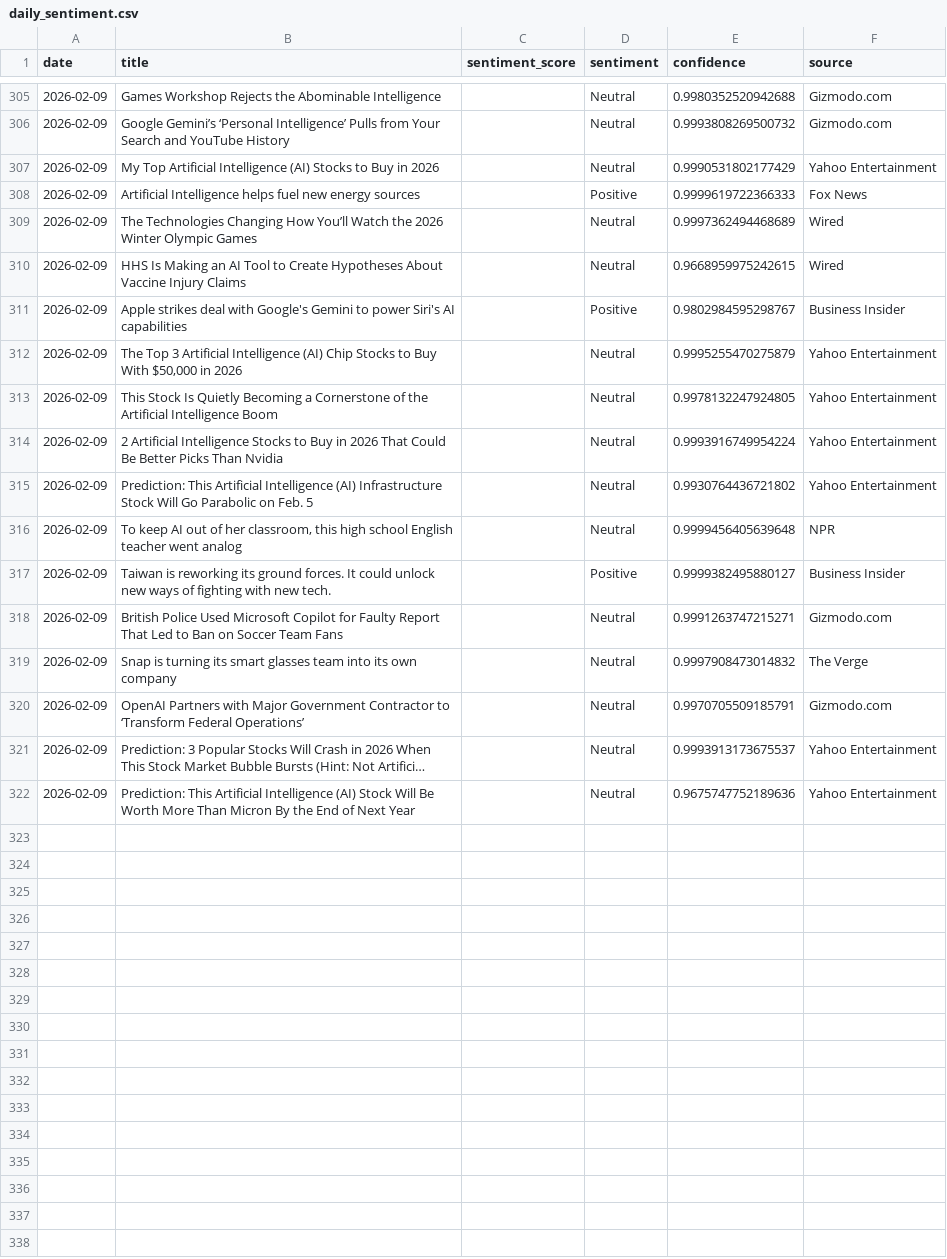
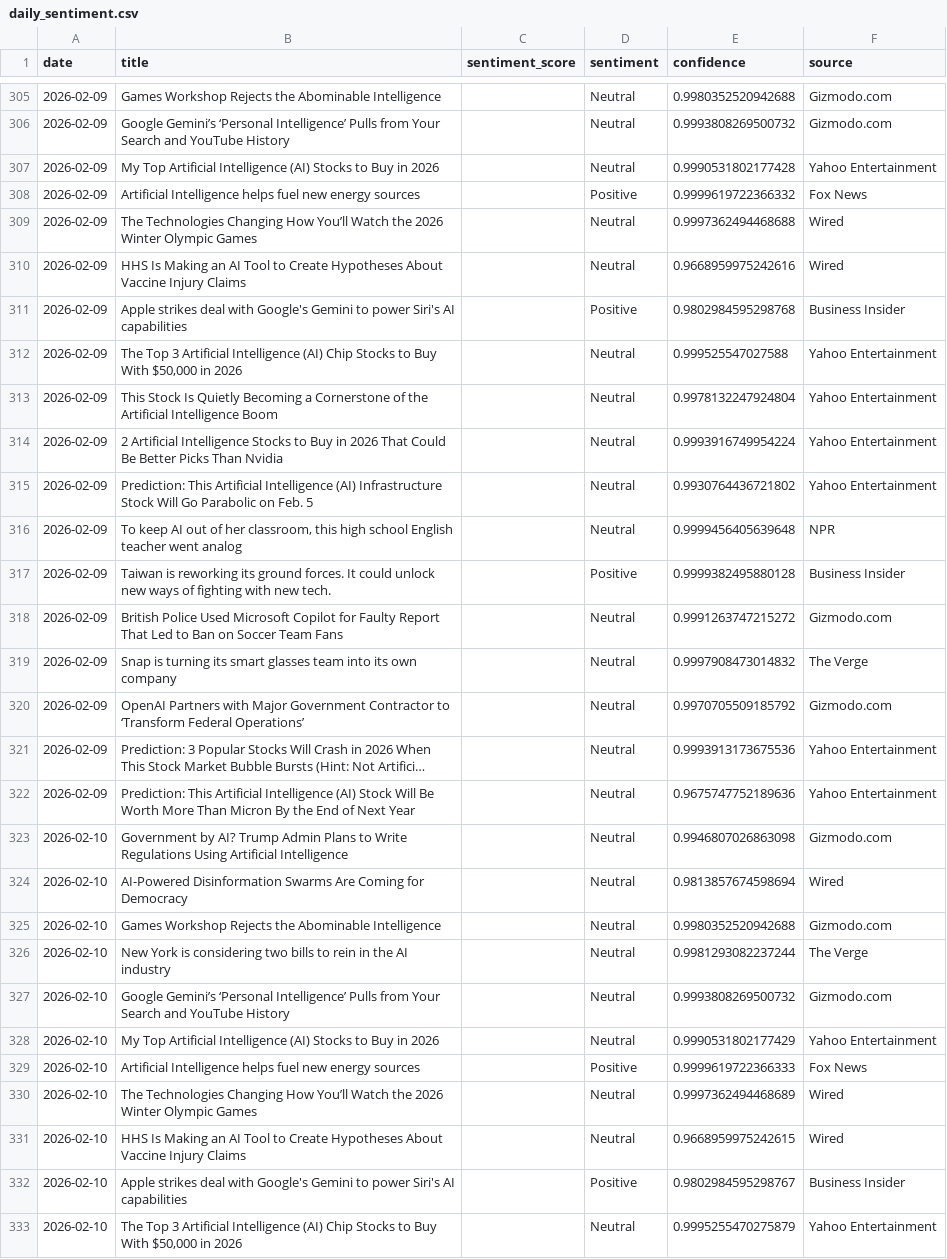
Before and after one commit to pranjalmandhan/ai-sentiment-dashboard, a CSV file: data/daily_sentiment.csv, drawn as a sheet; only a part is shown, gaps mark what is left out; long unchanged cells end in …; the diff covers the shown part only; the diff names each change by its address in the sheet, - before the commit and + after, or states it on an @@ line.

```diff
--- a/data/daily_sentiment.csv
+++ b/data/daily_sentiment.csv
-E307 (confidence): 0.9990531802177429
+E307 (confidence): 0.9990531802177428
-E308 (confidence): 0.9999619722366333
+E308 (confidence): 0.9999619722366332
-E309 (confidence): 0.9997362494468689
+E309 (confidence): 0.9997362494468688
-E310 (confidence): 0.9668959975242615
+E310 (confidence): 0.9668959975242616
-E311 (confidence): 0.9802984595298767
+E311 (confidence): 0.9802984595298768
-E312 (confidence): 0.9995255470275879
+E312 (confidence): 0.999525547027588
-E313 (confidence): 0.9978132247924805
+E313 (confidence): 0.9978132247924804
-E317 (confidence): 0.9999382495880127
+E317 (confidence): 0.9999382495880128
-E318 (confidence): 0.9991263747215271
+E318 (confidence): 0.9991263747215272
-E320 (confidence): 0.9970705509185791
+E320 (confidence): 0.9970705509185792
-E321 (confidence): 0.9993913173675537
+E321 (confidence): 0.9993913173675536
+row 323: 2026-02-10 | Government by AI? Trump Admin Plans to Write Regulations Using Artificial Intelligence |  | Neutral | 0.9946807026863098 | Gizmodo.com
+row 324: 2026-02-10 | AI-Powered Disinformation Swarms Are Coming for Democracy |  | Neutral | 0.9813857674598694 | Wired
+row 325: 2026-02-10 | Games Workshop Rejects the Abominable Intelligence |  | Neutral | 0.9980352520942688 | Gizmodo.com
+row 326: 2026-02-10 | New York is considering two bills to rein in the AI industry |  | Neutral | 0.9981293082237244 | The Verge
+row 327: 2026-02-10 | Google Gemini’s ‘Personal Intelligence’ Pulls from Your Search and YouTube History |  | Neutral | 0.9993808269500732 | Gizmodo.com
+row 328: 2026-02-10 | My Top Artificial Intelligence (AI) Stocks to Buy in 2026 |  | Neutral | 0.9990531802177429 | Yahoo Entertainment
+row 329: 2026-02-10 | Artificial Intelligence helps fuel new energy sources |  | Positive | 0.9999619722366333 | Fox News
+row 330: 2026-02-10 | The Technologies Changing How You’ll Watch the 2026 Winter Olympic Games |  | Neutral | 0.9997362494468689 | Wired
+row 331: 2026-02-10 | HHS Is Making an AI Tool to Create Hypotheses About Vaccine Injury Claims |  | Neutral | 0.9668959975242615 | Wired
+row 332: 2026-02-10 | Apple strikes deal with Google's Gemini to power Siri's AI capabilities |  | Positive | 0.9802984595298767 | Business Insider
+row 333: 2026-02-10 | The Top 3 Artificial Intelligence (AI) Chip Stocks to Buy With $50,000 in 2026 |  | Neutral | 0.9995255470275879 | Yahoo Entertainment
```
Also changed, not shown: 9 added rows elsewhere in this file.
